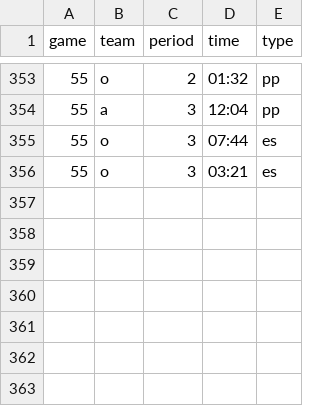
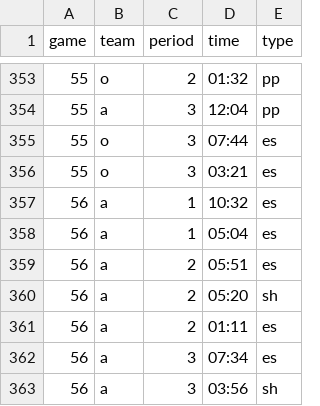
Before and after one commit to werntzp/hockey-stats, a CSV file: goals.csv, drawn as a sheet; only a part is shown, gaps mark what is left out.

Commit message:
Update goals.csv

```diff
--- a/goals.csv
+++ b/goals.csv
@@ -356 +356,8 @@ game,team,period,time,type
 55,o,3,03:21,es
+56,a,1,10:32,es
+56,a,1,05:04,es
+56,a,2,05:51,es
+56,a,2,05:20,sh
+56,a,2,01:11,es
+56,a,3,07:34,es
+56,a,3,03:56,sh
```
